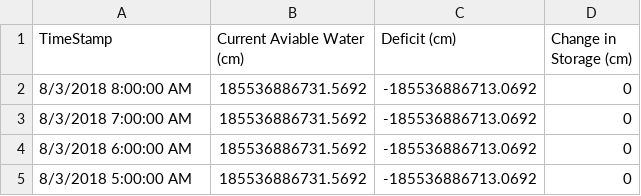
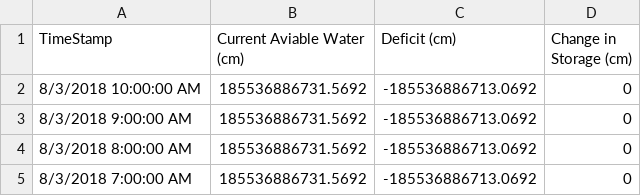
Before and after one commit to SoilMoisture/SoilMoisture.github.io, a CSV file: Creech_CR1000_envscan_combine_Para.csv, drawn as a sheet; only a part is shown; the shorter side is filled out with more unchanged rows.

```diff
--- a/Creech_CR1000_envscan_combine_Para.csv
+++ b/Creech_CR1000_envscan_combine_Para.csv
@@ -1,2 +1,4 @@
 TimeStamp,Current Aviable Water (cm),Deficit (cm),Change in Storage (cm)
+8/3/2018 10:00:00 AM,185536886731.5692,-185536886713.0692,0
+8/3/2018 9:00:00 AM,185536886731.5692,-185536886713.0692,0
 8/3/2018 8:00:00 AM,185536886731.5692,-185536886713.0692,0
```
Also changed, not shown: 7 other files.
